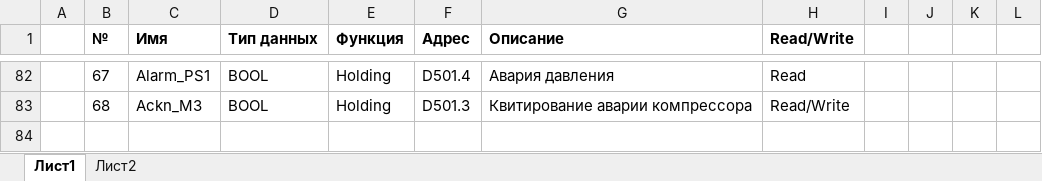
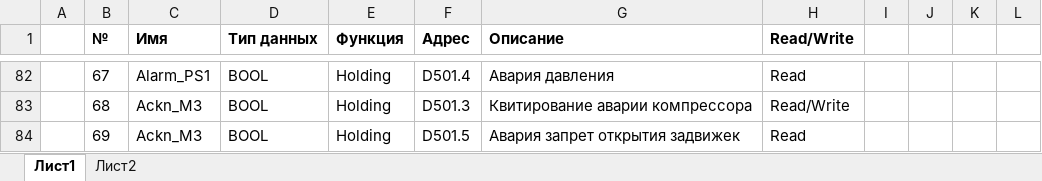
Before and after one commit to farnakeevKV/PLC_Flotator, an Excel workbook: 4310.1 карта регистров.xlsx, sheet Лист1, drawn as a sheet; only a part is shown, gaps mark what is left out; values as stored, in another font and other column widths than the file's, no borders; the diff names each change by its address in the sheet, - before the commit and + after, or states it on an @@ line.

Commit message:
Скорректирована карта регистров

```diff
--- a/4310.1 карта регистров.xlsx (sheet Лист1)
+++ b/4310.1 карта регистров.xlsx (sheet Лист1)
+row 84:  | 69 | Ackn_M3 | BOOL | Holding | D501.5 | Авария запрет открытия задвижек | Read
```
